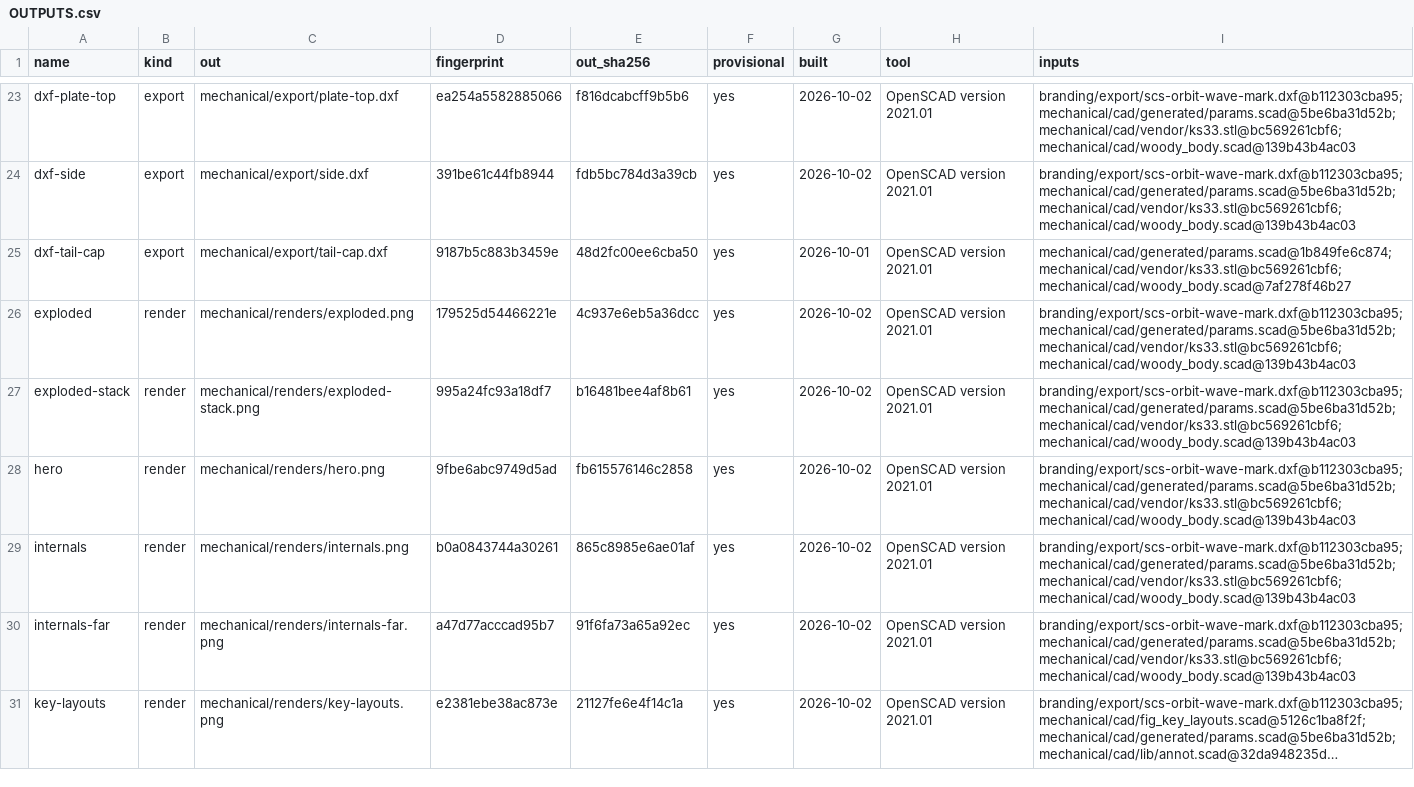
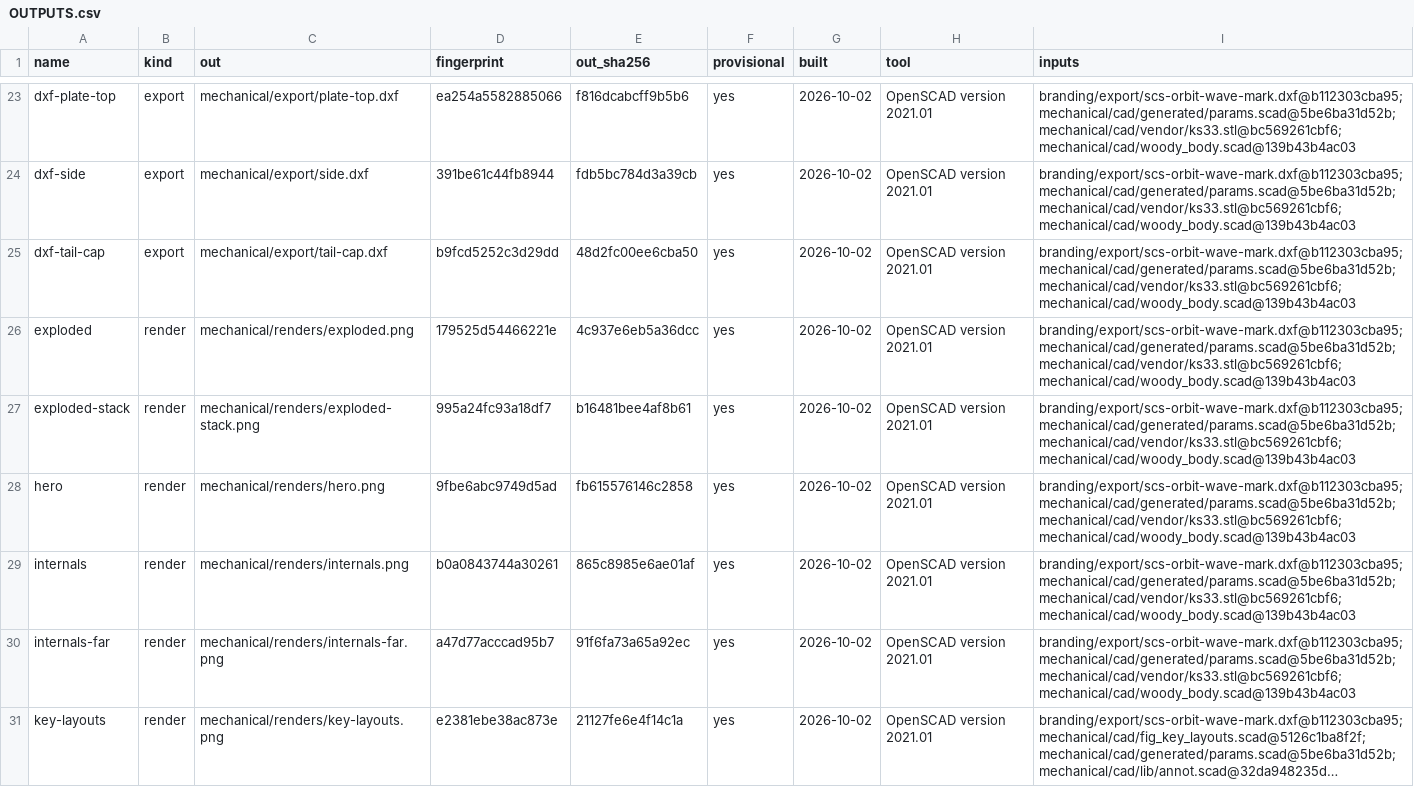
Before and after one commit to jeffmhopkins/Woody, a CSV file: mechanical/OUTPUTS.csv, drawn as a sheet; only a part is shown, gaps mark what is left out; long unchanged cells end in ….

```diff
--- a/mechanical/OUTPUTS.csv
+++ b/mechanical/OUTPUTS.csv
@@ -24,3 +24,3 @@ dxf-plate-top,export,mechanical/export/plate-top.dxf,ea254a5582885066,f816dcabcf
 dxf-side,export,mechanical/export/side.dxf,391be61c44fb8944,fdb5bc784d3a39cb,yes,2026-10-02,OpenSCAD version 2021.01,branding/export/scs-orbit-wave-mark.dxf@b112303cba95;mechanical/cad/generated/params.scad@5be6ba31d52b;mechanical/cad/vendor/ks33.stl@bc569261cbf6;mechanical/cad/woody_body.scad@139b43b4ac03
-dxf-tail-cap,export,mechanical/export/tail-cap.dxf,9187b5c883b3459e,48d2fc00ee6cba50,yes,2026-10-01,OpenSCAD version 2021.01,mechanical/cad/generated/params.scad@1b849fe6c874;mechanical/cad/vendor/ks33.stl@bc569261cbf6;mechanical/cad/woody_body.scad@7af278f46b27
+dxf-tail-cap,export,mechanical/export/tail-cap.dxf,b9fcd5252c3d29dd,48d2fc00ee6cba50,yes,2026-10-02,OpenSCAD version 2021.01,branding/export/scs-orbit-wave-mark.dxf@b112303cba95;mechanical/cad/generated/params.scad@5be6ba31d52b;mechanical/cad/vendor/ks33.stl@bc569261cbf6;mechanical/cad/woody_body.scad@139b43b4ac03
 exploded,render,mechanical/renders/exploded.png,179525d54466221e,4c937e6eb5a36dcc,yes,2026-10-02,OpenSCAD version 2021.01,branding/export/scs-orbit-wave-mark.dxf@b112303cba95;mechanical/cad/generated/params.scad@5be6ba31d52b;mechanical/cad/vendor/ks33.stl@bc569261cbf6;mechanical/cad/woody_body.scad@139b43b4ac03
```
